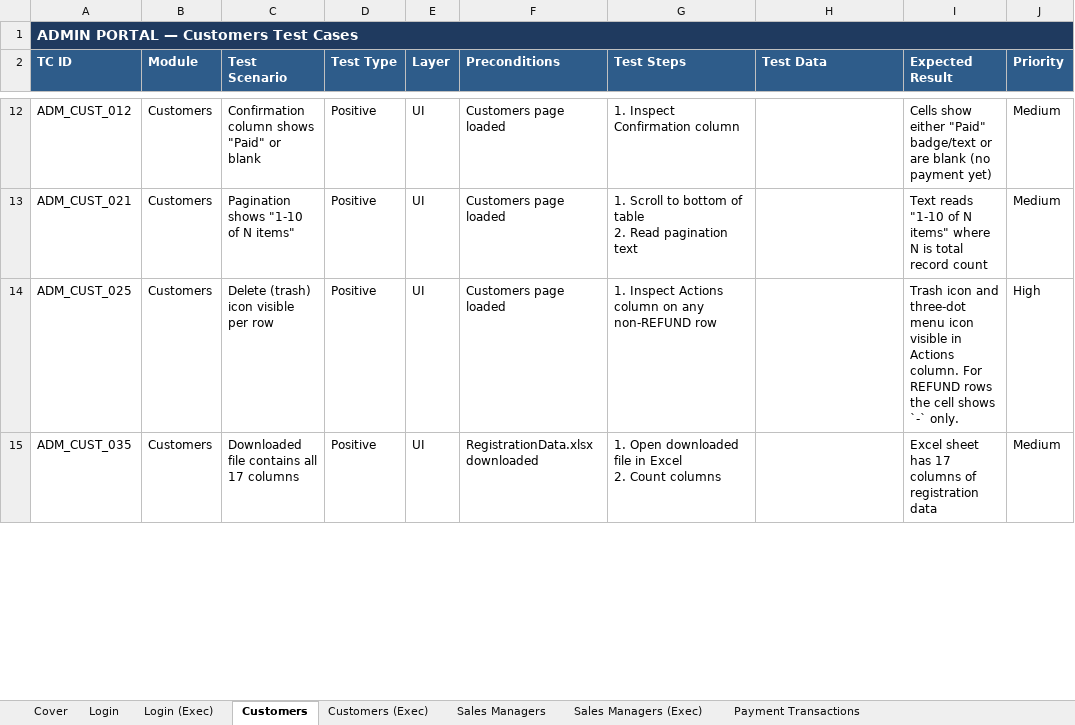
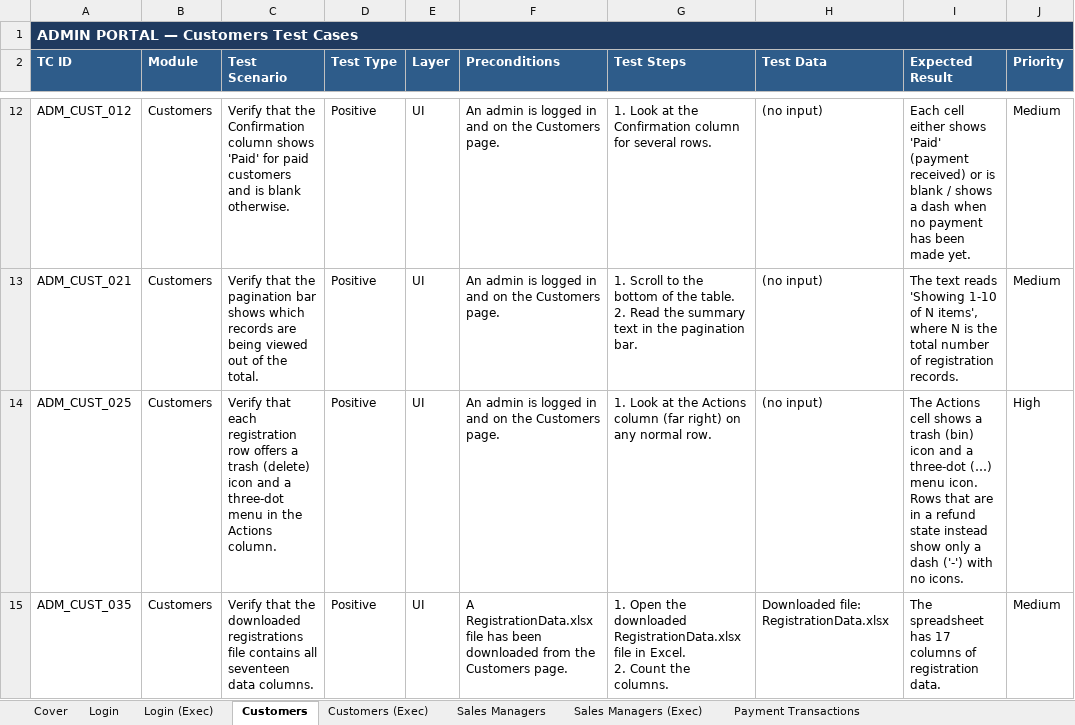
Before and after one commit to Anjalijha2/AI-Automation-hoabl, an Excel workbook: manual-qa-repository/07-execution/TestCases-AdminPortal.xlsx, sheet Customers, drawn as a sheet; only a part is shown, gaps mark what is left out; values as stored, in another font and other column widths than the file's, no borders; ↵ is a line break in a cell; the diff covers the shown part only; the diff names each change by its address in the sheet, - before the commit and + after, or states it on an @@ line.

```diff
--- a/manual-qa-repository/07-execution/TestCases-AdminPortal.xlsx (sheet Customers)
+++ b/manual-qa-repository/07-execution/TestCases-AdminPortal.xlsx (sheet Customers)
-C12 (Test Scenario): Confirmation column shows "Paid" or blank
+C12 (Test Scenario): Verify that the Confirmation column shows 'Paid' for paid customers and is blank otherwise.
-F12:F14 (Preconditions): Customers page loaded
+F12:F14 (Preconditions): An admin is logged in and on the Customers page.
-G12 (Test Steps): 1. Inspect Confirmation column
+G12 (Test Steps): 1. Look at the Confirmation column for several rows.
-H12:H14 (Test Data): (empty)
+H12:H14 (Test Data): (no input)
-I12 (Expected Result): Cells show either "Paid" badge/text or are blank (no payment yet)
+I12 (Expected Result): Each cell either shows 'Paid' (payment received) or is blank / shows a dash when no payment has been made yet.
-C13 (Test Scenario): Pagination shows "1-10 of N items"
+C13 (Test Scenario): Verify that the pagination bar shows which records are being viewed out of the total.
-G13 (Test Steps): …Scroll to bottom of table ↵ 2. Read pagination text
+G13 (Test Steps): …Scroll to the bottom of the table. ↵ 2. Read the summary text in the pagination bar.
-I13 (Expected Result): Text reads "1-10 of N items" where N is total record count
+I13 (Expected Result): The text reads 'Showing 1-10 of N items', where N is the total number of registration records.
-C14 (Test Scenario): Delete (trash) icon visible per row
+C14 (Test Scenario): Verify that each registration row offers a trash (delete) icon and a three-dot menu in the Actions column.
-G14 (Test Steps): 1. Inspect Actions column on any non-REFUND row
+G14 (Test Steps): 1. Look at the Actions column (far right) on any normal row.
-I14 (Expected Result): Trash icon and three-dot menu icon visible in Actions column. For REFUND rows the cell shows `-` only.
+I14 (Expected Result): The Actions cell shows a trash (bin) icon and a three-dot (…) menu icon. Rows that are in a refund state instead show only a dash ('-') with no icons.
-C15 (Test Scenario): Downloaded file contains all 17 columns
+C15 (Test Scenario): Verify that the downloaded registrations file contains all seventeen data columns.
-F15 (Preconditions): RegistrationData.xlsx downloaded
+F15 (Preconditions): A RegistrationData.xlsx file has been downloaded from the Customers page.
-G15 (Test Steps): 1. Open downloaded file in Excel ↵ 2. Count columns
+G15 (Test Steps): 1. Open the downloaded RegistrationData.xlsx file in Excel. ↵ 2. Count the columns.
-H15 (Test Data): (empty)
+H15 (Test Data): Downloaded file: RegistrationData.xlsx
-I15 (Expected Result): Excel sheet has 17 columns of registration data
+I15 (Expected Result): The spreadsheet has 17 columns of registration data.
```
Also changed, not shown: 480 edited cells elsewhere in this sheet, 2 other files.
